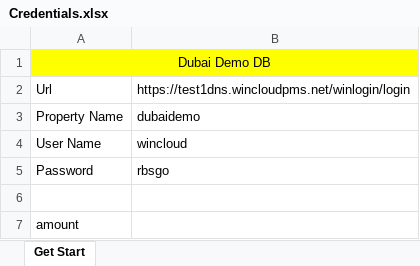
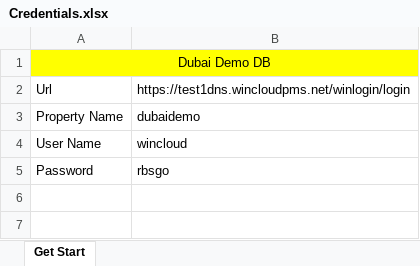
Before and after one commit to jeevarbsgo/wincloud, an Excel workbook: excel/Credentials.xlsx, sheet Get Start, drawn as a sheet; values as stored, in another font and other column widths than the file's, no borders; charts and pictures not drawn; the diff names each change by its address in the sheet, - before the commit and + after, or states it on an @@ line.

```diff
--- a/excel/Credentials.xlsx (sheet Get Start)
+++ b/excel/Credentials.xlsx (sheet Get Start)
-row 6: (empty)
-row 7: amount
```
Also changed, not shown: charts or pictures, test-output/TestReport.xlsx, 34 other files.
